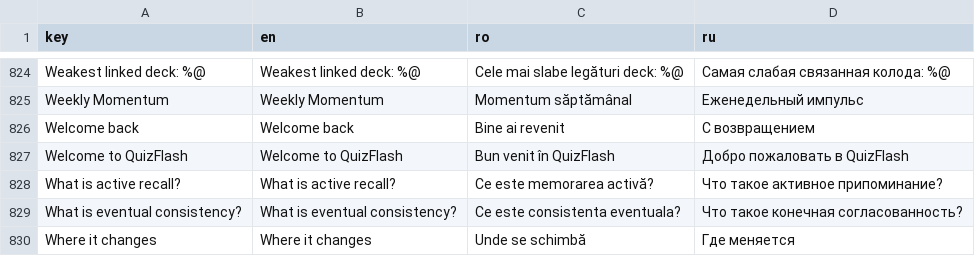
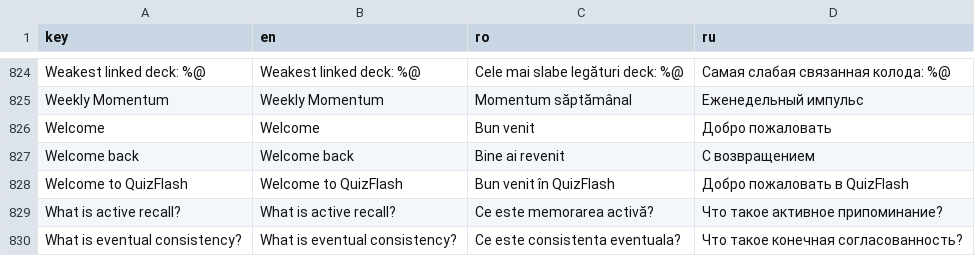
Before and after one commit to ionis789/QuizFlash, a TSV file: Docs/UI-Dictionary/localization_matrix.tsv, drawn as a sheet; only a part is shown, gaps mark what is left out; the shorter side is filled out with more unchanged rows; the diff names each change by its address in the sheet, - before the commit and + after, or states it on an @@ line.

Commit message:
Simplify auth welcome handoff

```diff
--- a/Docs/UI-Dictionary/localization_matrix.tsv
+++ b/Docs/UI-Dictionary/localization_matrix.tsv
+row 826: Welcome | Welcome | Bun venit | Добро пожаловать
```
Also changed, not shown: 5 other files.
